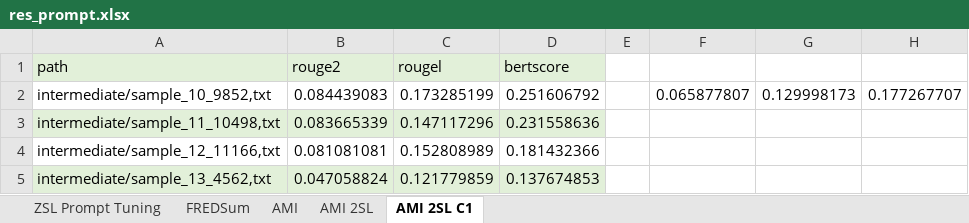
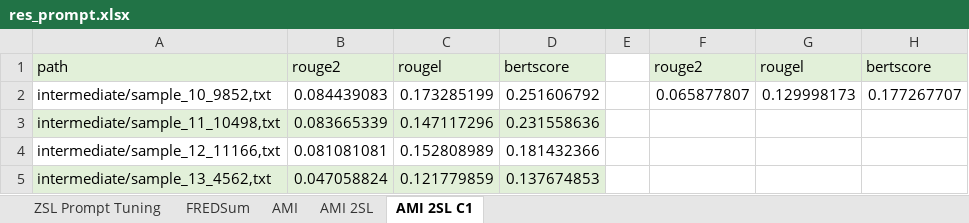
Before and after one commit to Indyuce/meeting-summerization-model-evaluation, an Excel workbook: perso/Jules/res_prompt.xlsx, sheet AMI 2SL C1, drawn as a sheet; only a part is shown; values as stored, in another font and other column widths than the file's, no borders; the diff names each change by its address in the sheet, - before the commit and + after, or states it on an @@ line.

Commit message:
excel edit

```diff
--- a/perso/Jules/res_prompt.xlsx (sheet AMI 2SL C1)
+++ b/perso/Jules/res_prompt.xlsx (sheet AMI 2SL C1)
-F1: (empty)
+F1: rouge2
-F1:H1 fill: none
+F1:H1 fill: #E2F0D9
-G1: (empty)
+G1: rougel
-H1: (empty)
+H1: bertscore
```
Also changed, not shown: 1 other file.
